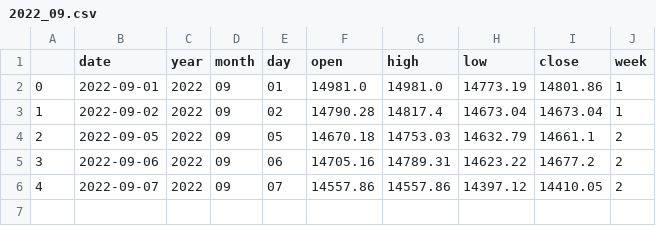
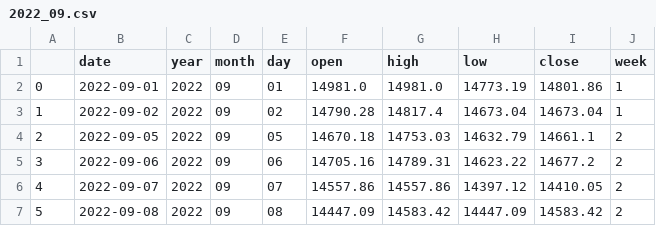
Before and after one commit to Lisa06010416/FinancialIndicators, a CSV file: TAIEX_data/day/2022_09.csv, drawn as a sheet.

Commit message:
update data ...

```diff
--- a/TAIEX_data/day/2022_09.csv
+++ b/TAIEX_data/day/2022_09.csv
@@ -6 +6,2 @@
 4,2022-09-07,2022,09,07,14557.86,14557.86,14397.12,14410.05,2
+5,2022-09-08,2022,09,08,14447.09,14583.42,14447.09,14583.42,2
```
Also changed, not shown: TAIEX_data/month/2022.csv, TAIEX_data/week/2022.csv.
